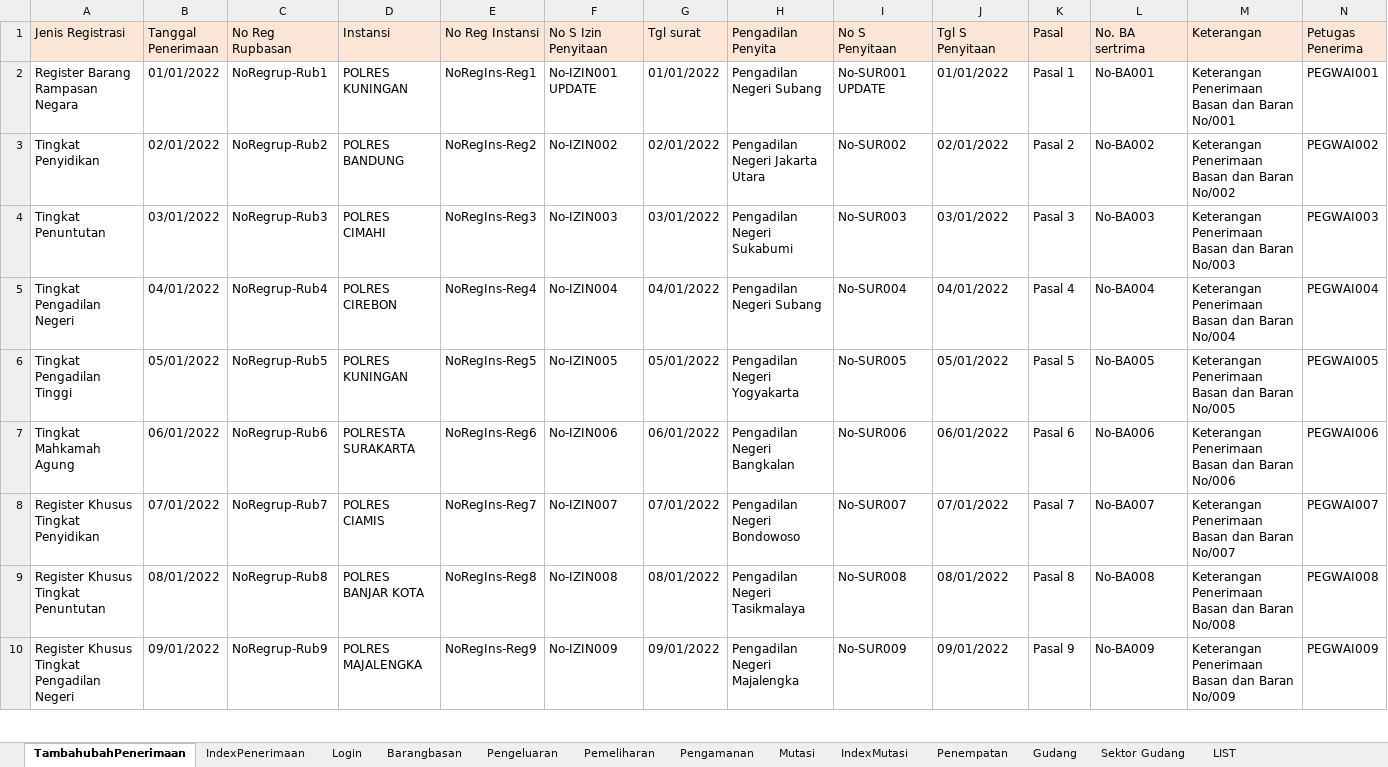
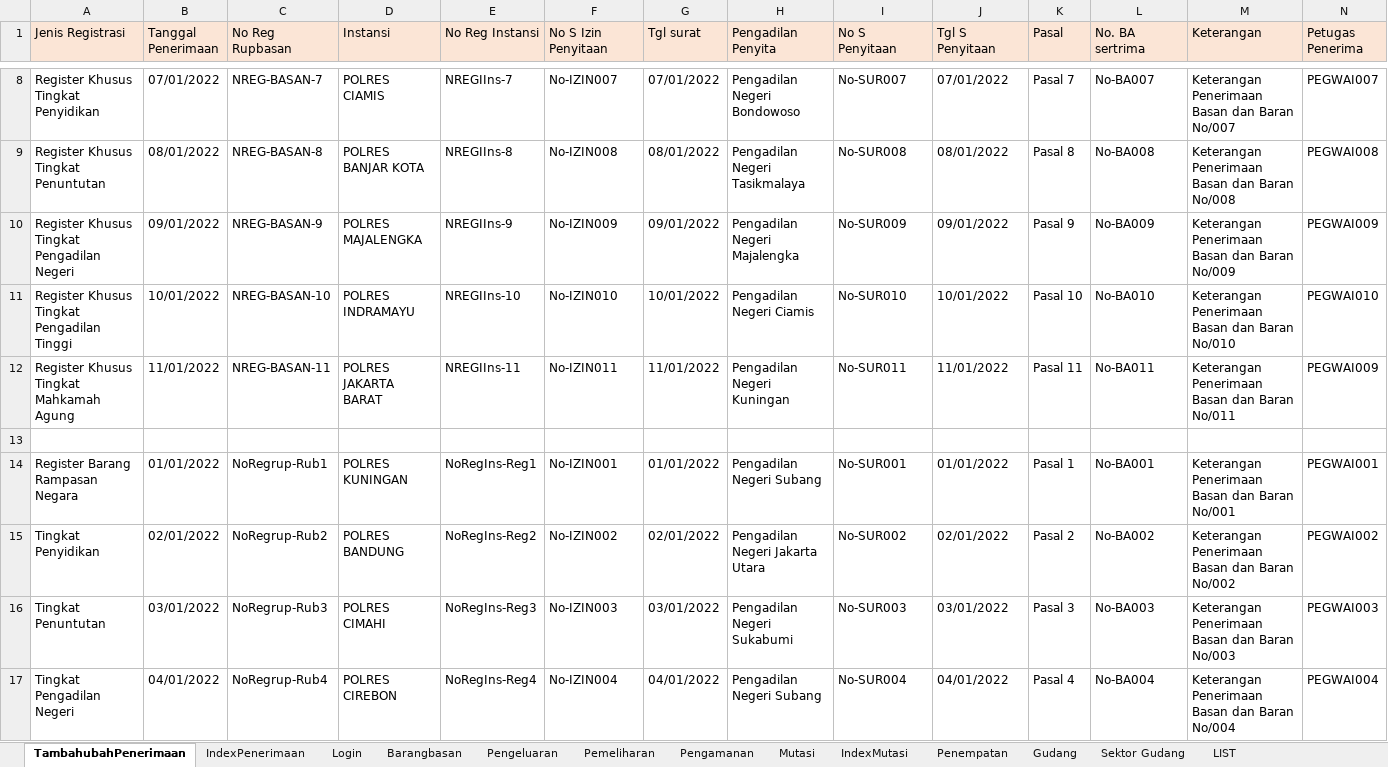
Before and after one commit to ecahyono/Automationpython, an Excel workbook: Filexel/Rupbasan.xlsx, sheet TambahubahPenerimaan, drawn as a sheet; only a part is shown, gaps mark what is left out; the shorter side is filled out with more unchanged rows; values as stored, in another font and other column widths than the file's, no borders; addresses are those after the commit; rows hold the shown columns only; the diff covers the shown part only; the diff names each change by its address in the sheet, - before the commit and + after, or states it on an @@ line.

```diff
--- a/Filexel/Rupbasan.xlsx (sheet TambahubahPenerimaan)
+++ b/Filexel/Rupbasan.xlsx (sheet TambahubahPenerimaan)
+row 8: Register Khusus Tingkat Penyidikan | 07/01/2022 | NREG-BASAN-7 | POLRES CIAMIS | NREGIIns-7 | No-IZIN007 | 07/01/2022 | Pengadilan Negeri Bondowoso | No-SUR007 | 07/01/2022 | Pasal 7 | No-BA007 | Keterangan Penerimaan Basan dan Baran No/007 | PEGWAI007
+row 9: Register Khusus Tingkat Penuntutan | 08/01/2022 | NREG-BASAN-8 | POLRES BANJAR KOTA | NREGIIns-8 | No-IZIN008 | 08/01/2022 | Pengadilan Negeri Tasikmalaya | No-SUR008 | 08/01/2022 | Pasal 8 | No-BA008 | Keterangan Penerimaan Basan dan Baran No/008 | PEGWAI008
+row 10: Register Khusus Tingkat Pengadilan Negeri | 09/01/2022 | NREG-BASAN-9 | POLRES MAJALENGKA | NREGIIns-9 | No-IZIN009 | 09/01/2022 | Pengadilan Negeri Majalengka | No-SUR009 | 09/01/2022 | Pasal 9 | No-BA009 | Keterangan Penerimaan Basan dan Baran No/009 | PEGWAI009
+row 11: Register Khusus Tingkat Pengadilan Tinggi | 10/01/2022 | NREG-BASAN-10 | POLRES INDRAMAYU | NREGIIns-10 | No-IZIN010 | 10/01/2022 | Pengadilan Negeri Ciamis | No-SUR010 | 10/01/2022 | Pasal 10 | No-BA010 | Keterangan Penerimaan Basan dan Baran No/010 | PEGWAI010
+row 12: Register Khusus Tingkat Mahkamah Agung | 11/01/2022 | NREG-BASAN-11 | POLRES JAKARTA BARAT | NREGIIns-11 | No-IZIN011 | 11/01/2022 | Pengadilan Negeri Kuningan | No-SUR011 | 11/01/2022 | Pasal 11 | No-BA011 | Keterangan Penerimaan Basan dan Baran No/011 | PEGWAI009
+row 13: (empty)
-F14 (No S Izin Penyitaan): No-IZIN001 UPDATE
+F14 (No S Izin Penyitaan): No-IZIN001
-I14 (No S Penyitaan): No-SUR001 UPDATE
+I14 (No S Penyitaan): No-SUR001
```
Also changed, not shown: 6 added rows elsewhere in this sheet, sheet IndexPenerimaan, 9 other files.
